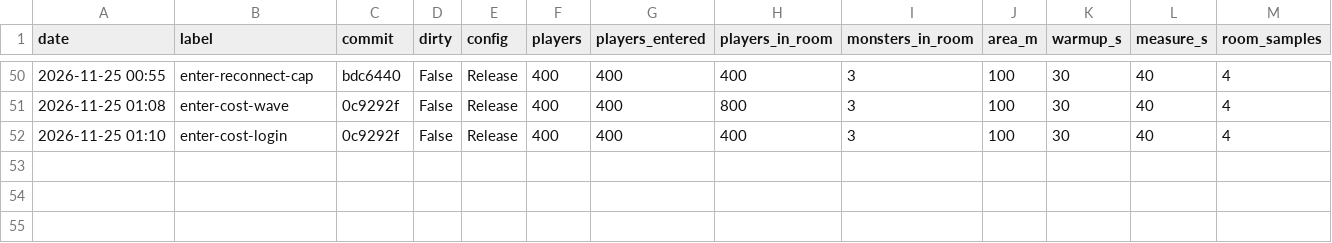
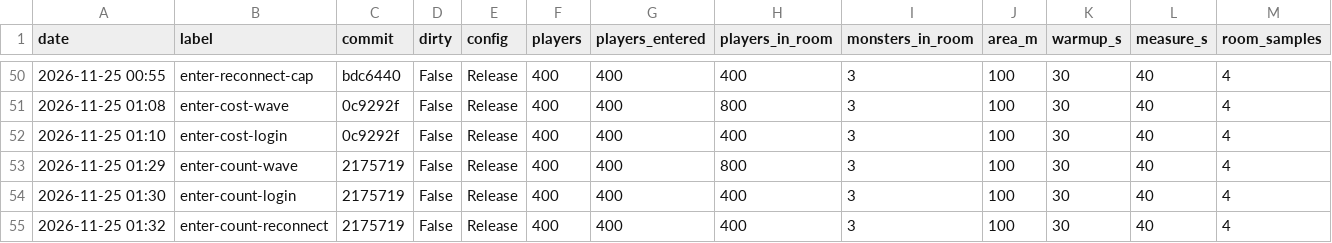
Before and after one commit to YoonB-dev/MMO_Server, a CSV file: Docs/LoadTest/results.csv, drawn as a sheet; only a part is shown, gaps mark what is left out; rows hold the shown columns only; the diff names each change by its address in the sheet, - before the commit and + after, or states it on an @@ line.

Commit message:
docs: 보이는 플레이어 수 전후 - Enter 1.04 -> 0.18ms, 몰릴 때 마지막 입장 1,100 -> 287ms
- enter-count-wave, enter-count-login, enter-count-reconnect 측정 (2175719)
- 주변에 나 알리기 0.90 -> 0.03ms, 틱 간격 최대 81ms (800명 평소와 같음)
- 빈 서버 400명: 서버 안 평균 101(기준선) -> 35ms, 봇 p50 122 -> 59ms
- 입장 지연 작업 정리 (A 바로 보내기, B 대기 목록, C 보이는 플레이어 수)
- 다음 후보: 나감 저장 묶기, 봇 쪽 약 25ms, 800명 틱 일 35ms

```diff
--- a/Docs/LoadTest/results.csv
+++ b/Docs/LoadTest/results.csv
+row 53: 2026-11-25 01:29 | enter-count-wave | 2175719 | False | Release | 400 | 400 | 800 | 3 | 100 | 30 | 40 | 4
+row 54: 2026-11-25 01:30 | enter-count-login | 2175719 | False | Release | 400 | 400 | 400 | 3 | 100 | 30 | 40 | 4
+row 55: 2026-11-25 01:32 | enter-count-reconnect | 2175719 | False | Release | 400 | 400 | 400 | 3 | 100 | 30 | 40 | 4
```
Also changed, not shown: 1 other file.
